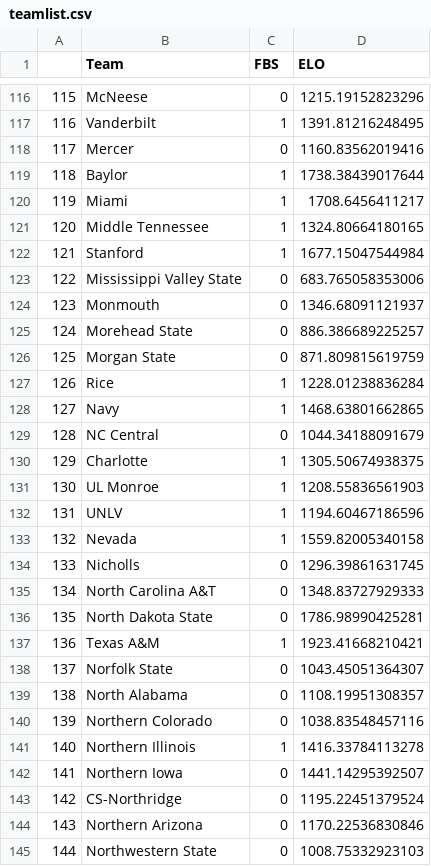
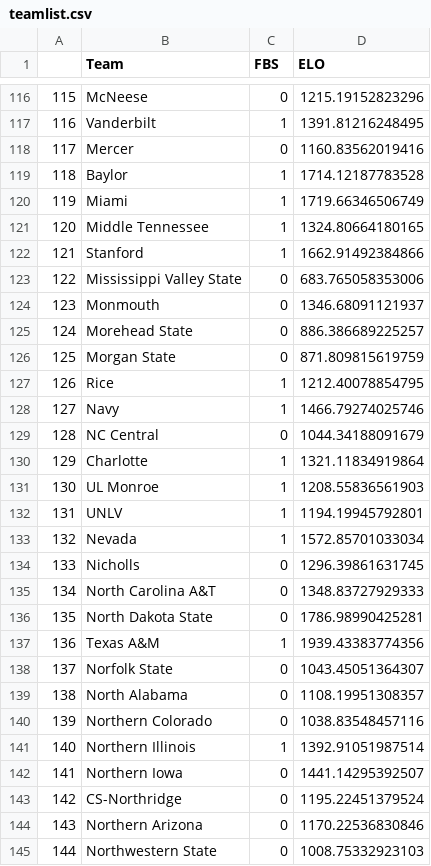
Before and after one commit to fmathews11/College_Football_Stats, a CSV file: teamlist.csv, drawn as a sheet; only a part is shown, gaps mark what is left out; the diff covers the shown part only.

```diff
--- a/teamlist.csv
+++ b/teamlist.csv
@@ -118,6 +118,6 @@
 "117","Mercer",0,1160.83562019416
-"118","Baylor",1,1738.38439017644
-"119","Miami",1,1708.6456411217
+"118","Baylor",1,1714.12187783528
+"119","Miami",1,1719.66346506749
 "120","Middle Tennessee",1,1324.80664180165
-"121","Stanford",1,1677.15047544984
+"121","Stanford",1,1662.91492384866
 "122","Mississippi Valley State",0,683.765058353006
@@ -126,9 +126,9 @@
 "125","Morgan State",0,871.809815619759
-"126","Rice",1,1228.01238836284
-"127","Navy",1,1468.63801662865
+"126","Rice",1,1212.40078854795
+"127","Navy",1,1466.79274025746
 "128","NC Central",0,1044.34188091679
-"129","Charlotte",1,1305.50674938375
+"129","Charlotte",1,1321.11834919864
 "130","UL Monroe",1,1208.55836561903
-"131","UNLV",1,1194.60467186596
-"132","Nevada",1,1559.82005340158
+"131","UNLV",1,1194.19945792801
+"132","Nevada",1,1572.85701033034
 "133","Nicholls",0,1296.39861631745
@@ -136,3 +136,3 @@
 "135","North Dakota State",0,1786.98990425281
-"136","Texas A&M",1,1923.41668210421
+"136","Texas A&M",1,1939.43383774356
 "137","Norfolk State",0,1043.45051364307
@@ -140,3 +140,3 @@
 "139","Northern Colorado",0,1038.83548457116
-"140","Northern Illinois",1,1416.33784113278
+"140","Northern Illinois",1,1392.91051987514
 "141","Northern Iowa",0,1441.14295392507
```
Also changed, not shown: 102 edited cells elsewhere in this file.
